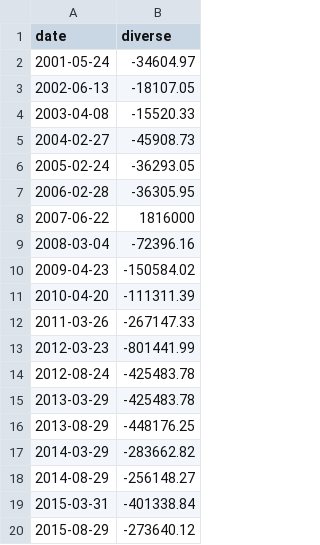
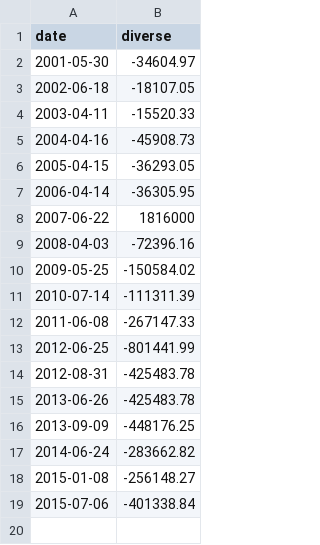
Before and after one commit to StockFucker/BankRoll, a CSV file: diverseData/600016.csv, drawn as a sheet.

Commit message:
feat(equity):finish calculate equity data

```diff
--- a/diverseData/600016.csv
+++ b/diverseData/600016.csv
@@ -1,20 +1,19 @@
 date,diverse
-2001-05-24,-34604.97
-2002-06-13,-18107.05
-2003-04-08,-15520.33
-2004-02-27,-45908.73
-2005-02-24,-36293.05
-2006-02-28,-36305.95
+2001-05-30,-34604.97
+2002-06-18,-18107.05
+2003-04-11,-15520.33
+2004-04-16,-45908.73
+2005-04-15,-36293.05
+2006-04-14,-36305.95
 2007-06-22,1816000
-2008-03-04,-72396.16
-2009-04-23,-150584.02
-2010-04-20,-111311.39
-2011-03-26,-267147.33
-2012-03-23,-801441.99
-2012-08-24,-425483.78
-2013-03-29,-425483.78
-2013-08-29,-448176.25
-2014-03-29,-283662.82
-2014-08-29,-256148.27
-2015-03-31,-401338.84
-2015-08-29,-273640.12
+2008-04-03,-72396.16
+2009-05-25,-150584.02
+2010-07-14,-111311.39
+2011-06-08,-267147.33
+2012-06-25,-801441.99
+2012-08-31,-425483.78
+2013-06-26,-425483.78
+2013-09-09,-448176.25
+2014-06-24,-283662.82
+2015-01-08,-256148.27
+2015-07-06,-401338.84
```
Also changed, not shown: diverseData/000001.csv, diverseData/002142.csv, 16 other files.
